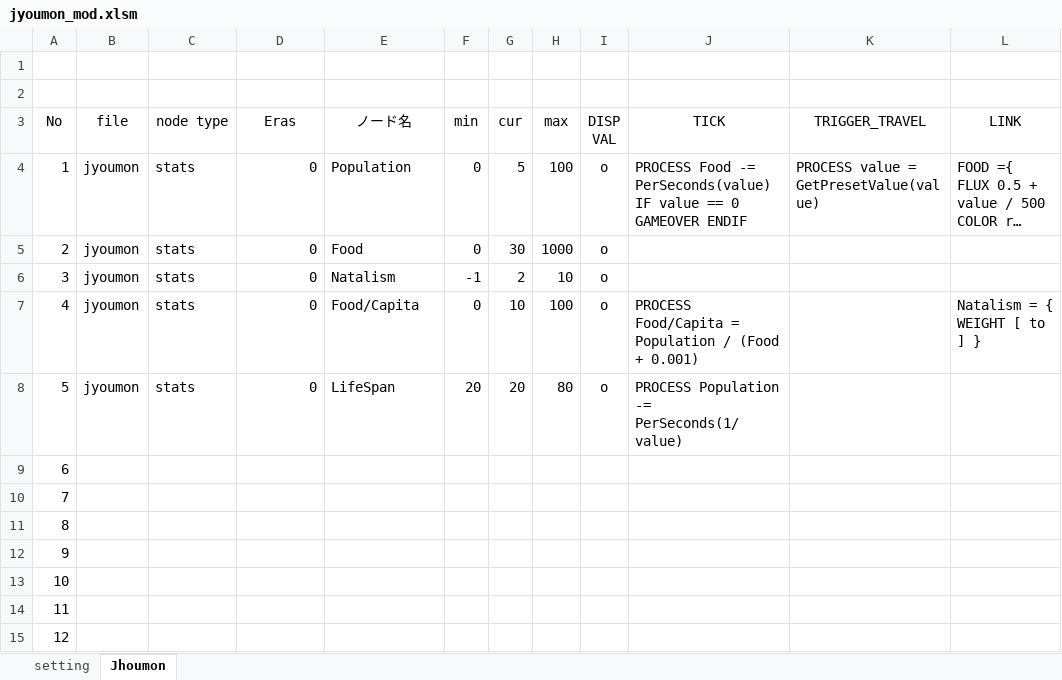
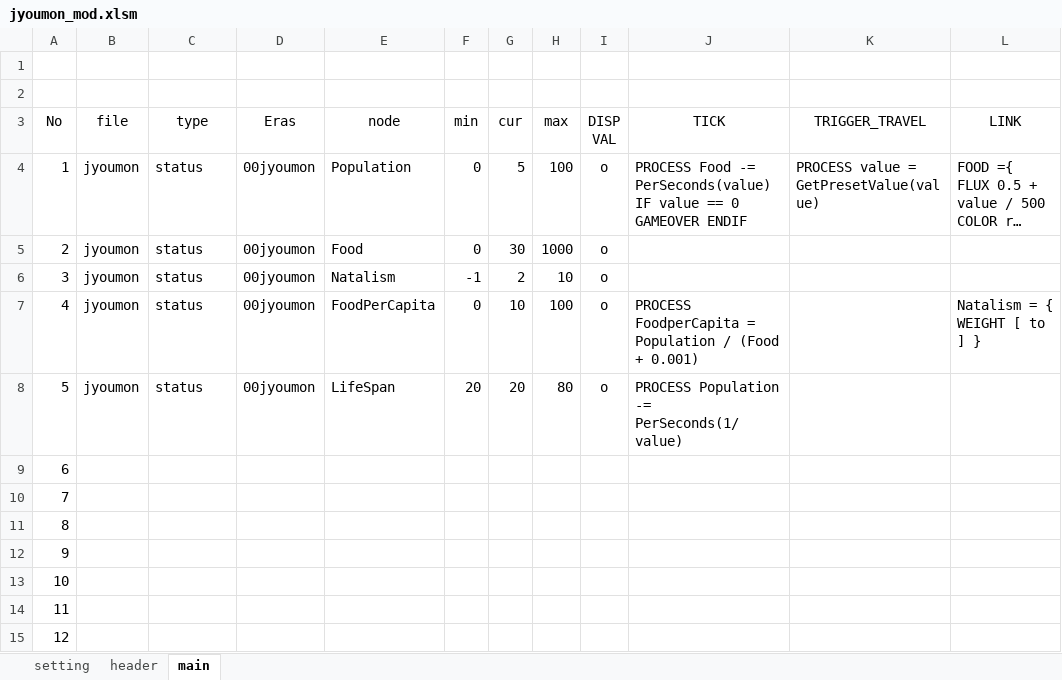
Before and after one commit to swokajima/hello-world, an Excel workbook: jyoumon_mod.xlsm, sheet main, drawn as a sheet; only a part is shown; long unchanged cells end in …; values as stored, in another font and other column widths than the file's, no borders; charts and pictures and table styles not drawn; the diff names each change by its address in the sheet, - before the commit and + after, or states it on an @@ line.

```diff
--- a/jyoumon_mod.xlsm (sheet main)
+++ b/jyoumon_mod.xlsm (sheet main)
-sheet tab: Jhoumon
+sheet tab: main
+sheet tab: header
-C3: node type
+C3: type
-E3: ノード名
+E3: node
-C4:C8 (type): stats
+C4:C8 (type): status
-D4:D8 (Eras): 0
+D4:D8 (Eras): 00jyoumon
-E7 (node): Food/Capita
+E7 (node): FoodPerCapita
-J7 (TICK): PROCESS Food/Capita = Population…
+J7 (TICK): PROCESS FoodperCapita = Population…
```
Also changed, not shown: sheet setting, charts or pictures.
